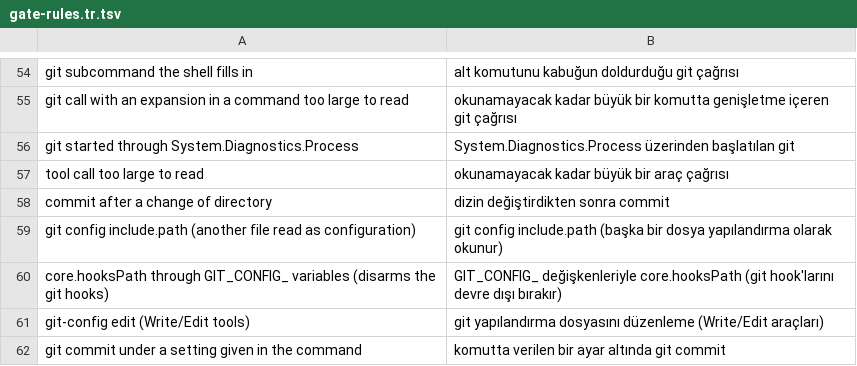
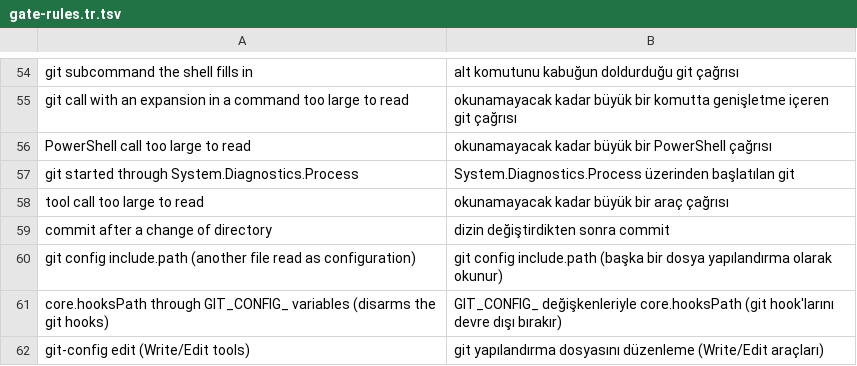
Before and after one commit to byerlikaya/claude-starter-kit, a TSV file: packaging/gate-rules.tr.tsv, drawn as a sheet; only a part is shown, gaps mark what is left out; the shorter side is filled out with more unchanged rows; the diff names each change by its address in the sheet, - before the commit and + after, or states it on an @@ line.

Commit message:
fix(gates): judge the arguments PowerShell hands to git as the git command they make
Start-Process git -ArgumentList 'push','--force',… and & $g push --force … run the
same git command as the plain form. A commit written that way was already refused;
push --force (-f, +ref, --force-with-lease), reset --hard and clean -f were not read:
21 of 23 such forms passed.

The three rules that read a git command by its words are now one function of the
text. The command goes through it as before, and so does the command the handed-over
arguments make, put together by the reading that already walks a commit.
Start-Process's own parameters are left out of it. Through the PowerShell tool only;
such a call above the reading's size limit is refused unread, with its own message.

4986 distinct real git commands, in two modes, next against this: 9972 runs
byte-identical.

```diff
--- a/packaging/gate-rules.tr.tsv
+++ b/packaging/gate-rules.tr.tsv
+row 56: PowerShell call too large to read | okunamayacak kadar büyük bir PowerShell çağrısı
```
Also changed, not shown: 6 other files.
